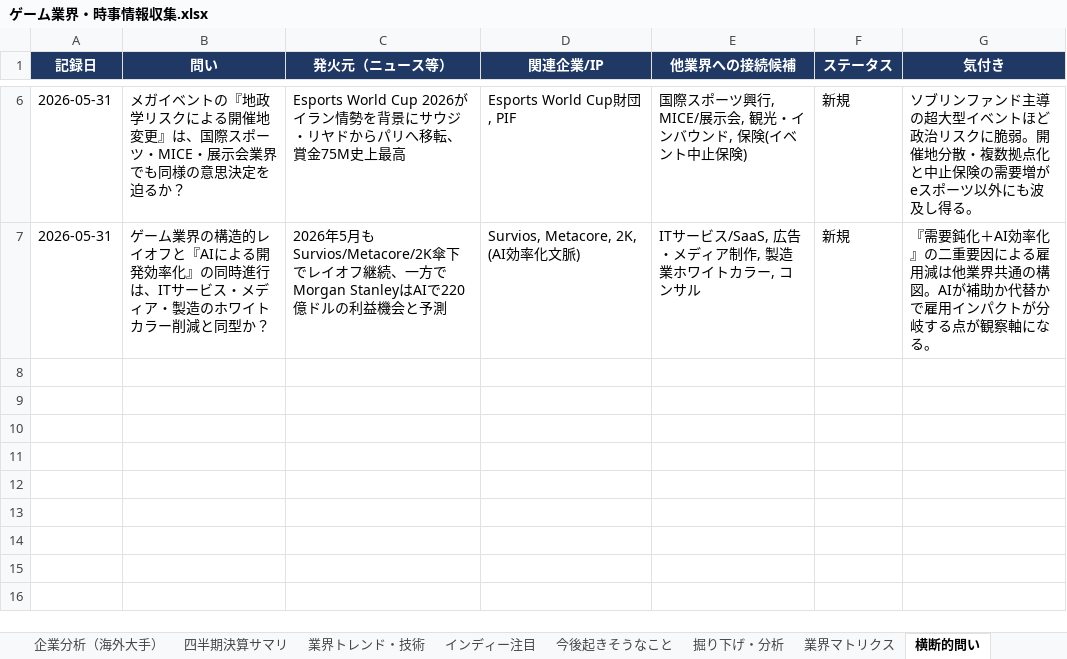
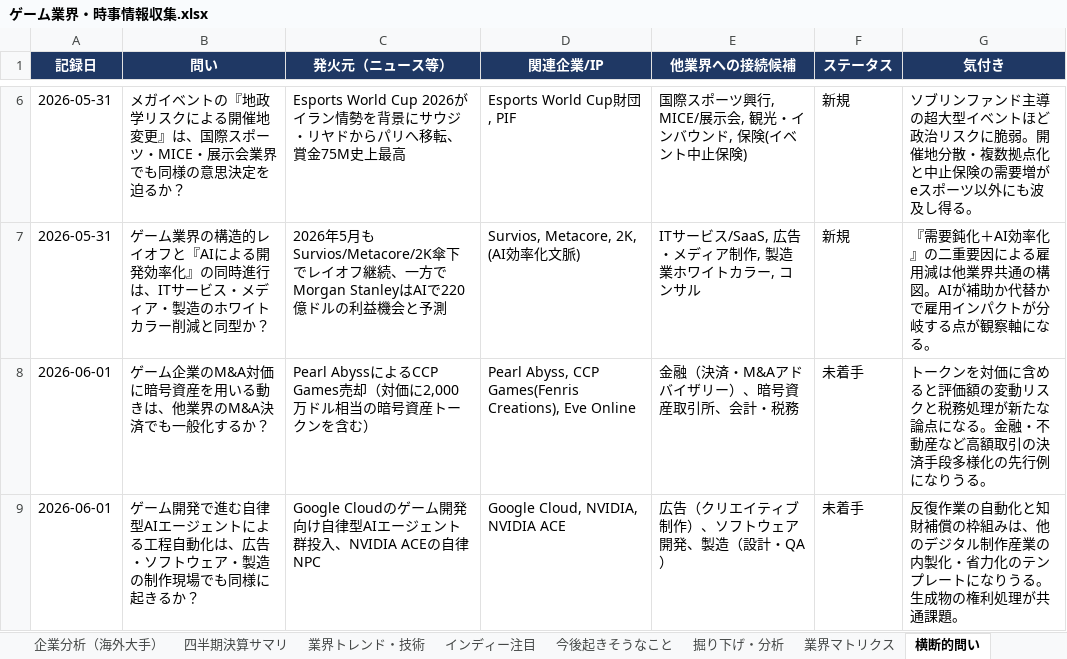
Before and after one commit to norimichitakesue2/game-industry-tracker, an Excel workbook: master/ゲーム業界・時事情報収集.xlsx, sheet 横断的問い, drawn as a sheet; only a part is shown, gaps mark what is left out; values as stored, in another font and other column widths than the file's, no borders; the diff names each change by its address in the sheet, - before the commit and + after, or states it on an @@ line.

```diff
--- a/master/ゲーム業界・時事情報収集.xlsx (sheet 横断的問い)
+++ b/master/ゲーム業界・時事情報収集.xlsx (sheet 横断的問い)
+row 8: 2026-06-01 | ゲーム企業のM&A対価に暗号資産を用いる動きは、他業界のM&A決済でも一般化するか？ | Pearl AbyssによるCCP Games売却（対価に2,000万ドル相当の暗号資産トークンを含む） | Pearl Abyss, CCP Games(Fenris Creations), Eve Online | 金融（決済・M&Aアドバイザリー）、暗号資産取引所、会計・税務 | 未着手 | トークンを対価に含めると評価額の変動リスクと税務処理が新たな論点になる。金融・不動産など高額取引の決済手段多様化の先行例になりうる。
+row 9: 2026-06-01 | ゲーム開発で進む自律型AIエージェントによる工程自動化は、広告・ソフトウェア・製造の制作現場でも同様に起きるか？ | Google Cloudのゲーム開発向け自律型AIエージェント群投入、NVIDIA ACEの自律NPC | Google Cloud, NVIDIA, NVIDIA ACE | 広告（クリエイティブ制作）、ソフトウェア開発、製造（設計・QA） | 未着手 | 反復作業の自動化と知財補償の枠組みは、他のデジタル制作産業の内製化・省力化のテンプレートになりうる。生成物の権利処理が共通課題。
```
Also changed, not shown: sheet 日次ニュース, 26 other files.
